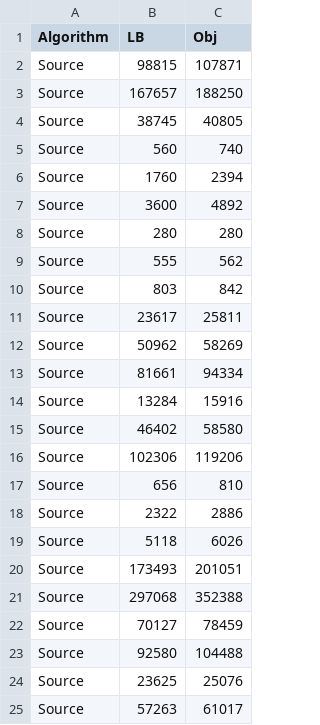
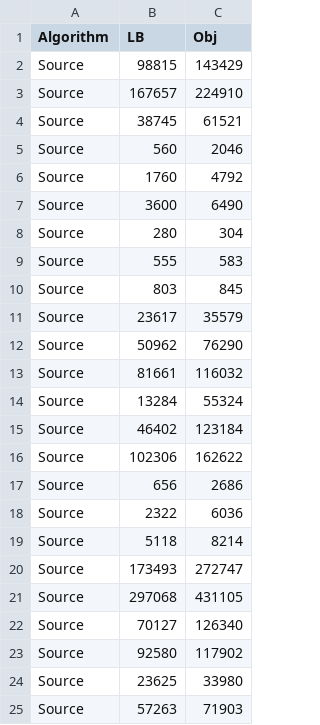
Before and after one commit to KarelDevriesere/iRR_public, a CSV file: Ablation/min.csv, drawn as a sheet.

```diff
--- a/Ablation/min.csv
+++ b/Ablation/min.csv
@@ -1,25 +1,25 @@
 Algorithm,LB,Obj
-Source,98815,107871
-Source,167657,188250
-Source,38745,40805
-Source,560,740
-Source,1760,2394
-Source,3600,4892
-Source,280,280
-Source,555,562
-Source,803,842
-Source,23617,25811
-Source,50962,58269
-Source,81661,94334
-Source,13284,15916
-Source,46402,58580
-Source,102306,119206
-Source,656,810
-Source,2322,2886
-Source,5118,6026
-Source,173493,201051
-Source,297068,352388
-Source,70127,78459
-Source,92580,104488
-Source,23625,25076
-Source,57263,61017
+Source,98815,143429
+Source,167657,224910
+Source,38745,61521
+Source,560,2046
+Source,1760,4792
+Source,3600,6490
+Source,280,304
+Source,555,583
+Source,803,845
+Source,23617,35579
+Source,50962,76290
+Source,81661,116032
+Source,13284,55324
+Source,46402,123184
+Source,102306,162622
+Source,656,2686
+Source,2322,6036
+Source,5118,8214
+Source,173493,272747
+Source,297068,431105
+Source,70127,126340
+Source,92580,117902
+Source,23625,33980
+Source,57263,71903
```
Also changed, not shown: Ablation/results.csv.
